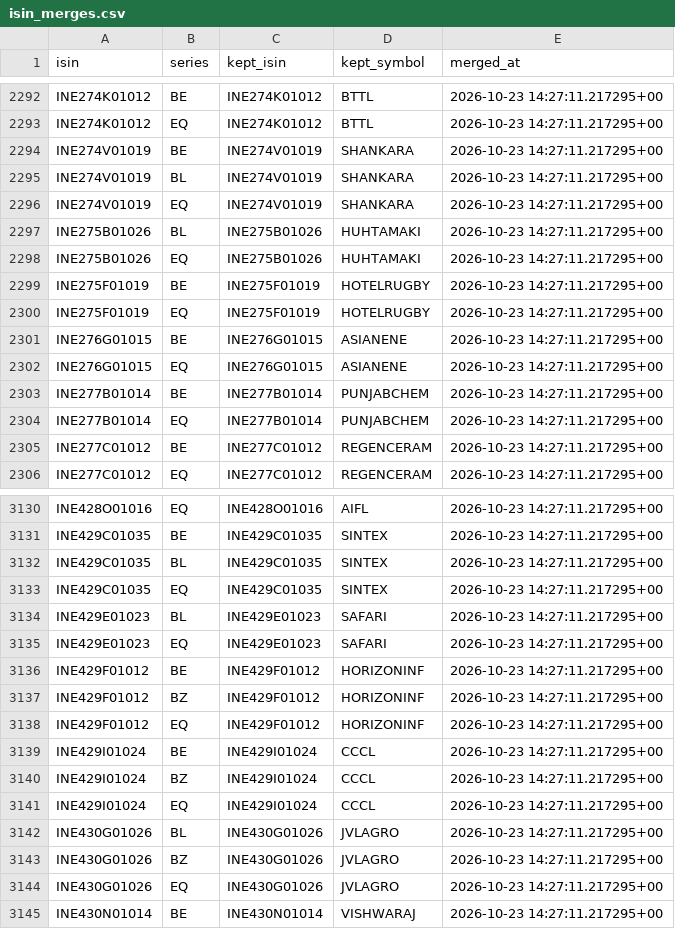
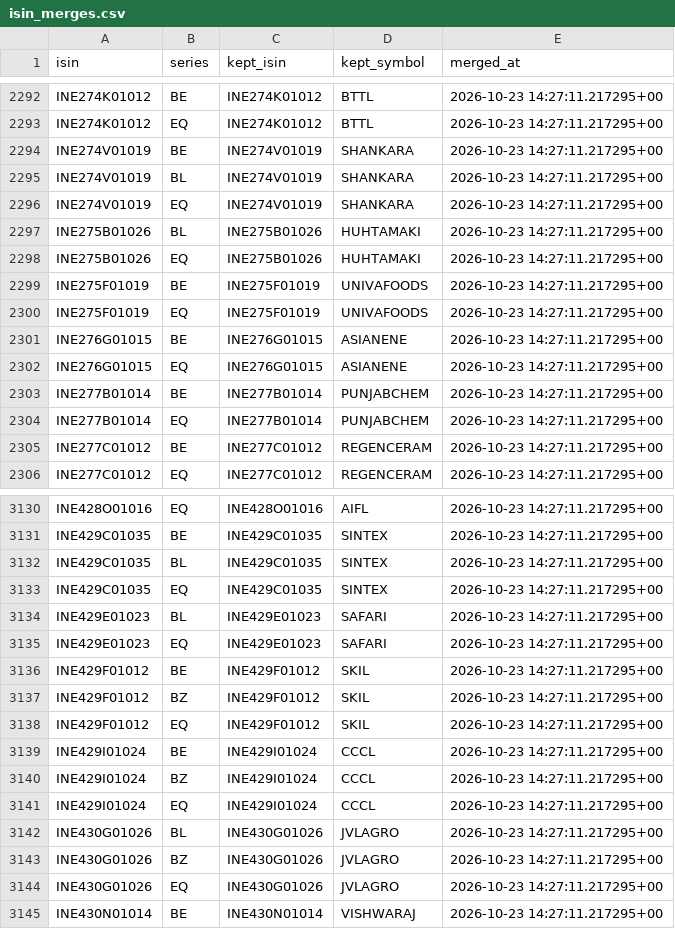
Before and after one commit to abhij1306/algotradingdata, a CSV file: reference/isin_merges.csv, drawn as a sheet; only a part is shown, gaps mark what is left out.

```diff
--- a/reference/isin_merges.csv
+++ b/reference/isin_merges.csv
@@ -2298,4 +2298,4 @@ INE275B01026,BL,INE275B01026,HUHTAMAKI,2026-10-23 14:27:11.217295+00
 INE275B01026,EQ,INE275B01026,HUHTAMAKI,2026-10-23 14:27:11.217295+00
-INE275F01019,BE,INE275F01019,HOTELRUGBY,2026-10-23 14:27:11.217295+00
-INE275F01019,EQ,INE275F01019,HOTELRUGBY,2026-10-23 14:27:11.217295+00
+INE275F01019,BE,INE275F01019,UNIVAFOODS,2026-10-23 14:27:11.217295+00
+INE275F01019,EQ,INE275F01019,UNIVAFOODS,2026-10-23 14:27:11.217295+00
 INE276G01015,BE,INE276G01015,ASIANENE,2026-10-23 14:27:11.217295+00
@@ -3135,5 +3135,5 @@ INE429E01023,BL,INE429E01023,SAFARI,2026-10-23 14:27:11.217295+00
 INE429E01023,EQ,INE429E01023,SAFARI,2026-10-23 14:27:11.217295+00
-INE429F01012,BE,INE429F01012,HORIZONINF,2026-10-23 14:27:11.217295+00
-INE429F01012,BZ,INE429F01012,HORIZONINF,2026-10-23 14:27:11.217295+00
-INE429F01012,EQ,INE429F01012,HORIZONINF,2026-10-23 14:27:11.217295+00
+INE429F01012,BE,INE429F01012,SKIL,2026-10-23 14:27:11.217295+00
+INE429F01012,BZ,INE429F01012,SKIL,2026-10-23 14:27:11.217295+00
+INE429F01012,EQ,INE429F01012,SKIL,2026-10-23 14:27:11.217295+00
 INE429I01024,BE,INE429I01024,CCCL,2026-10-23 14:27:11.217295+00
```
Also changed, not shown: manifests/bars_5m.csv, manifests/bars_daily_raw.csv, 6 other files.
